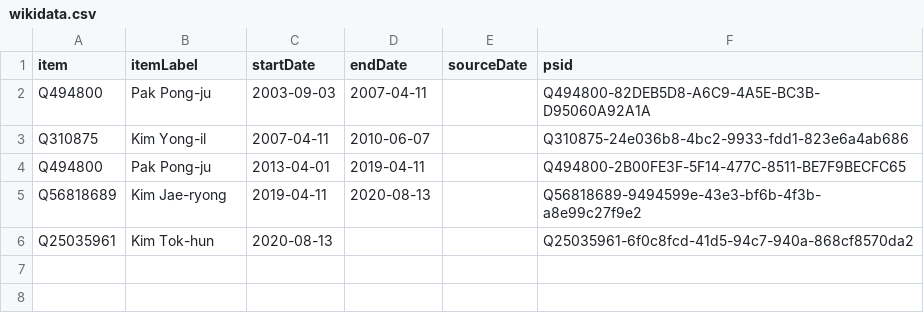
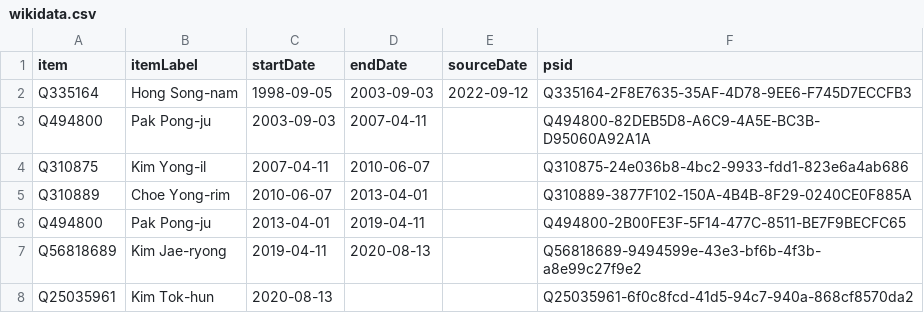
Before and after one commit to every-politician-scrapers/north-korea, a CSV file: sources/wpoffice/premier/wikidata.csv, drawn as a sheet.

Commit message:
Compare external sources to Wikidata

```diff
--- a/sources/wpoffice/premier/wikidata.csv
+++ b/sources/wpoffice/premier/wikidata.csv
@@ -1,4 +1,6 @@
 item,itemLabel,startDate,endDate,sourceDate,psid
+Q335164,Hong Song-nam,1998-09-05,2003-09-03,2022-09-12,Q335164-2F8E7635-35AF-4D78-9EE6-F745D7ECCFB3
 Q494800,Pak Pong-ju,2003-09-03,2007-04-11,,Q494800-82DEB5D8-A6C9-4A5E-BC3B-D95060A92A1A
 Q310875,Kim Yong-il,2007-04-11,2010-06-07,,Q310875-24e036b8-4bc2-9933-fdd1-823e6a4ab686
+Q310889,Choe Yong-rim,2010-06-07,2013-04-01,,Q310889-3877F102-150A-4B4B-8F29-0240CE0F885A
 Q494800,Pak Pong-ju,2013-04-01,2019-04-11,,Q494800-2B00FE3F-5F14-477C-8511-BE7F9BECFC65
```
Also changed, not shown: sources/wpoffice/vice-premier/diff.csv, 4 other files.
